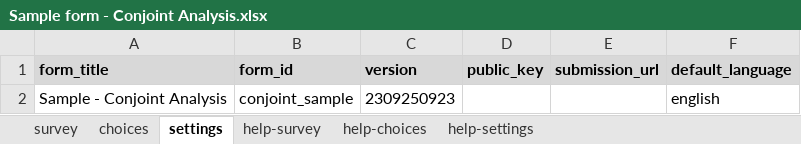
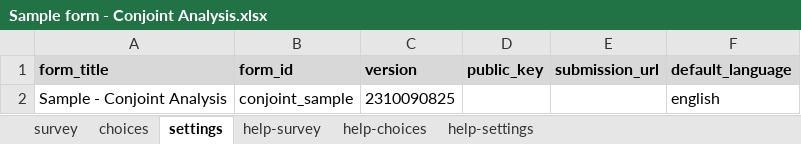
Before and after one commit to surveycto/conjoint, an Excel workbook: extras/Sample form - Conjoint Analysis.xlsx, sheet settings, drawn as a sheet; values as stored, in another font and other column widths than the file's, no borders; charts and pictures not drawn; the diff names each change by its address in the sheet, - before the commit and + after, or states it on an @@ line.

```diff
--- a/extras/Sample form - Conjoint Analysis.xlsx (sheet settings)
+++ b/extras/Sample form - Conjoint Analysis.xlsx (sheet settings)
-C2 (version): 2309250923
+C2 (version): 2310090825
```
Also changed, not shown: sheet survey, sheet choices, 2 other files.
